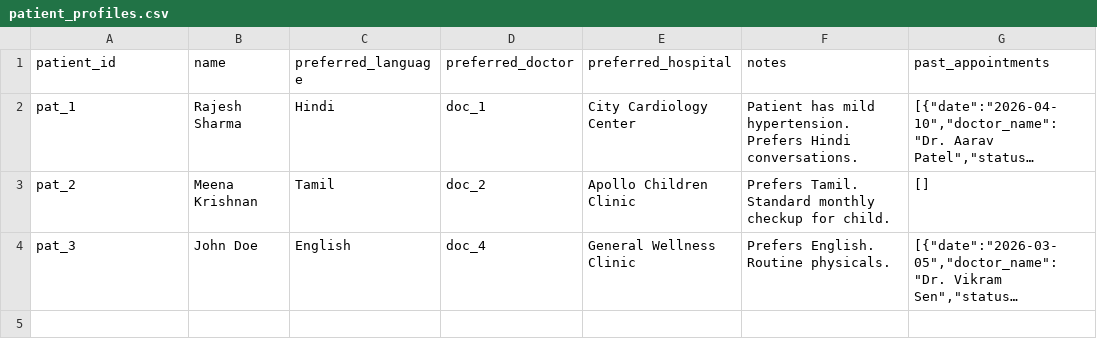
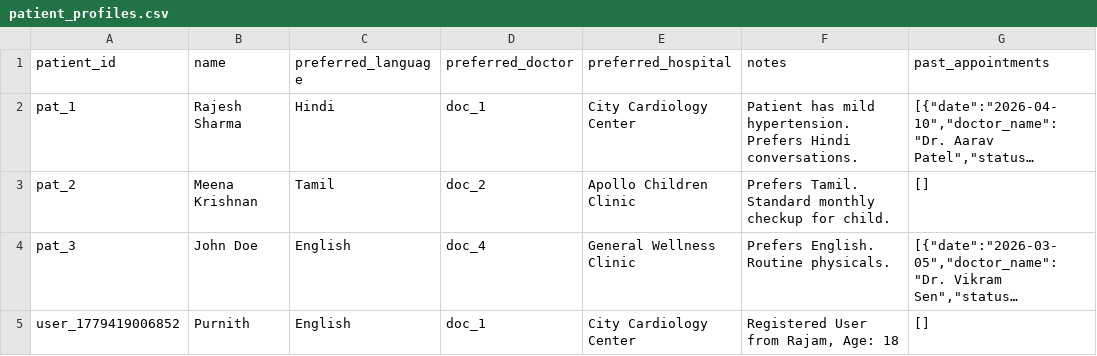
Before and after one commit to Satyanarayana2416/Clinical-Ai, a CSV file: dataset/patient_profiles.csv, drawn as a sheet; long unchanged cells end in …; the diff names each change by its address in the sheet, - before the commit and + after, or states it on an @@ line.

```diff
--- a/dataset/patient_profiles.csv
+++ b/dataset/patient_profiles.csv
+row 5: user_1779419006852 | Purnith | English | doc_1 | City Cardiology Center | Registered User from Rajam, Age: 18 | []
```
Also changed, not shown: dataset/appointments.csv, dataset/doctor_schedules.csv, 7 other files.
